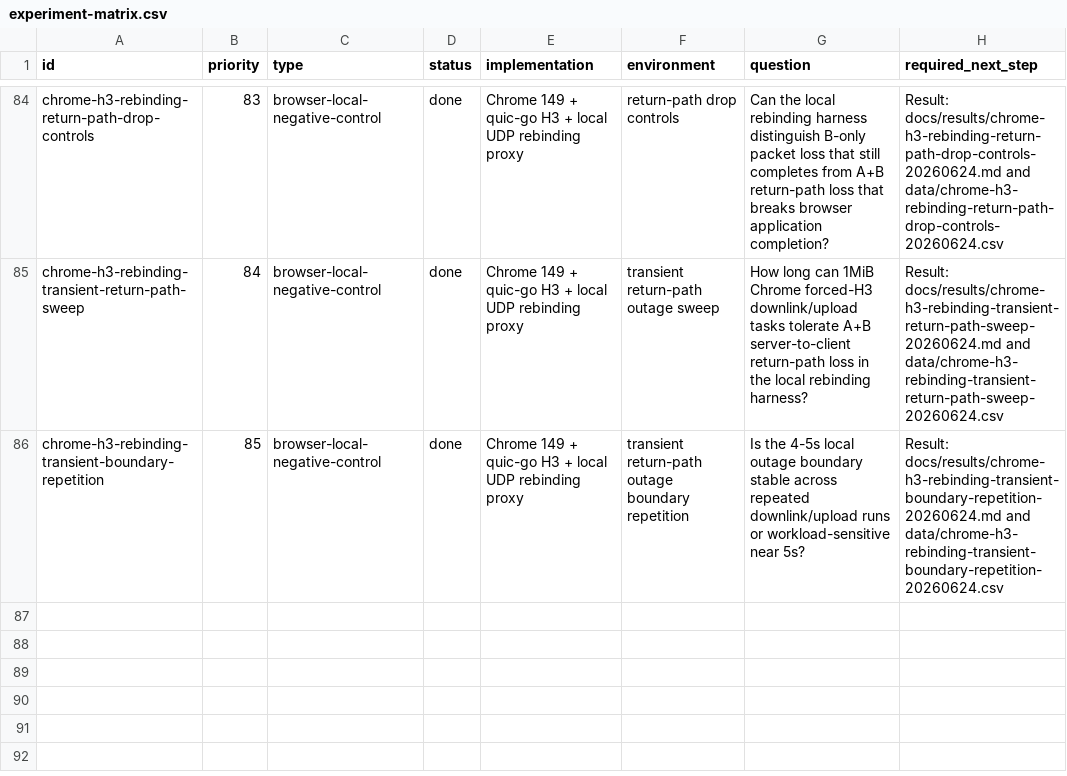
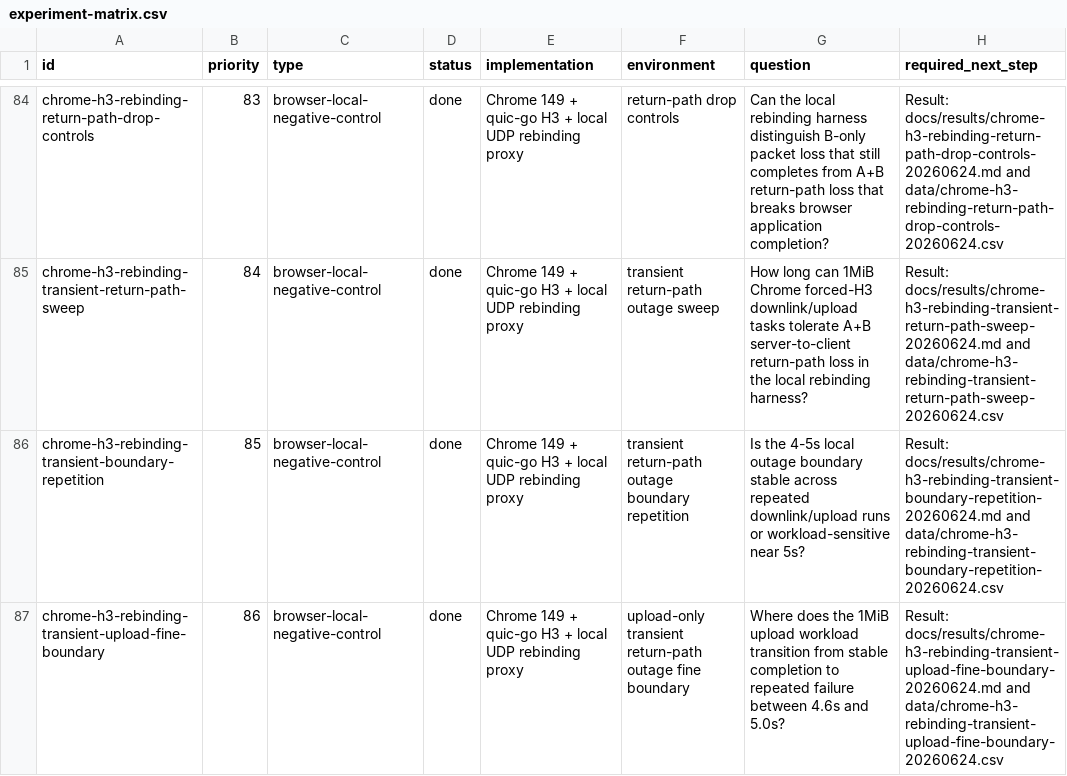
Before and after one commit to manNomi/quic-connect-migration, a CSV file: harness/manifests/experiment-matrix.csv, drawn as a sheet; only a part is shown, gaps mark what is left out; the diff names each change by its address in the sheet, - before the commit and + after, or states it on an @@ line.

```diff
--- a/harness/manifests/experiment-matrix.csv
+++ b/harness/manifests/experiment-matrix.csv
+row 87: chrome-h3-rebinding-transient-upload-fine-boundary | 86 | browser-local-negative-control | done | Chrome 149 + quic-go H3 + local UDP rebinding proxy | upload-only transient return-path outage fine boundary | Where does the 1MiB upload workload transition from stable completion to repeated failure between 4.6s and 5.0s? | Result: docs/results/chrome-h3-rebinding-transient-upload-fine-boundary-20260624.md and data/chrome-h3-rebinding-transient-upload-fine-boundary-20260624.csv
```
Also changed, not shown: data/cm-operational-friction-matrix-20260624.csv, data/experiment-results.csv, 27 other files.
